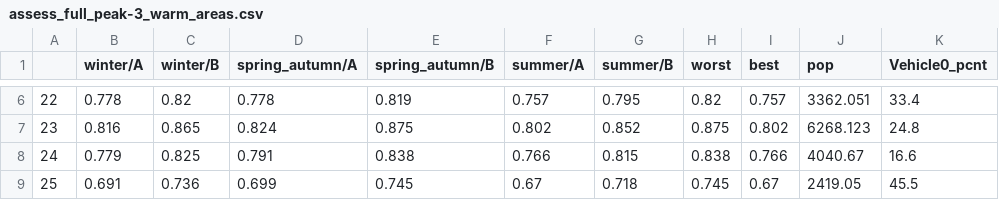
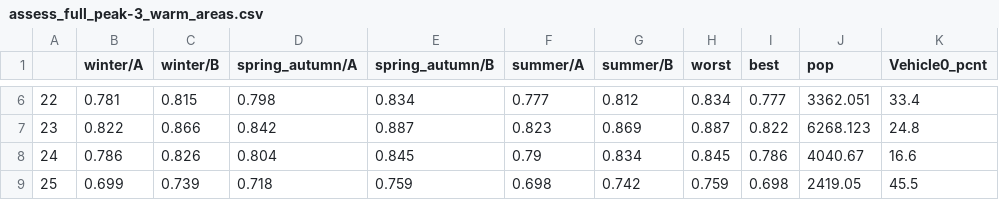
Before and after one commit to orenl833-tlv/eilat-bus-redesign, a CSV file: data/assess_full_peak-3_warm_areas.csv, drawn as a sheet; only a part is shown, gaps mark what is left out; the diff covers the shown part only.

```diff
--- a/data/assess_full_peak-3_warm_areas.csv
+++ b/data/assess_full_peak-3_warm_areas.csv
@@ -6,4 +6,4 @@
-22,0.778,0.82,0.778,0.819,0.757,0.795,0.82,0.757,3362.051,33.4
-23,0.816,0.865,0.824,0.875,0.802,0.852,0.875,0.802,6268.123,24.8
-24,0.779,0.825,0.791,0.838,0.766,0.815,0.838,0.766,4040.67,16.6
-25,0.691,0.736,0.699,0.745,0.67,0.718,0.745,0.67,2419.05,45.5
+22,0.781,0.815,0.798,0.834,0.777,0.812,0.834,0.777,3362.051,33.4
+23,0.822,0.866,0.842,0.887,0.823,0.869,0.887,0.822,6268.123,24.8
+24,0.786,0.826,0.804,0.845,0.79,0.834,0.845,0.786,4040.67,16.6
+25,0.699,0.739,0.718,0.759,0.698,0.742,0.759,0.698,2419.05,45.5
```
Also changed, not shown: 80 edited cells elsewhere in this file, data/assess_full_peak-3_warm_lines.csv, data/assess_full_peak-3_warm_traveltime.csv, 33 other files.
